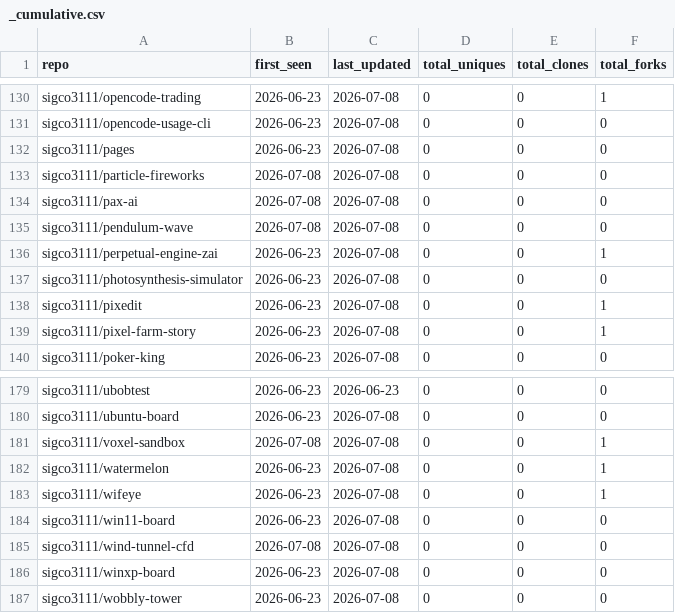
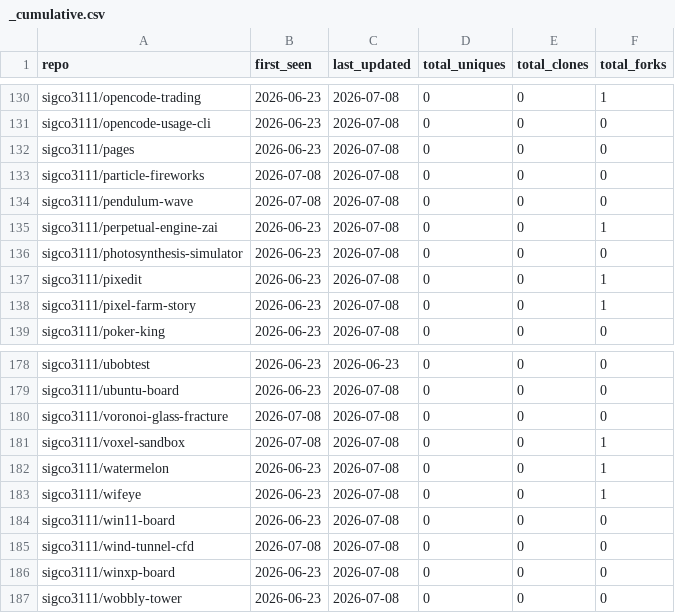
Before and after one commit to sigco3111/Repolis, a CSV file: data/logs/_cumulative.csv, drawn as a sheet; only a part is shown, gaps mark what is left out; removed rows and columns are numbered as before the commit, all else as after; the diff names each change by its address in the sheet, - before the commit and + after, or states it on an @@ line.

```diff
--- a/data/logs/_cumulative.csv
+++ b/data/logs/_cumulative.csv
-row 134: sigco3111/pax-ai | 2026-07-08 | 2026-07-08 | 0 | 0 | 0
+row 180: sigco3111/voronoi-glass-fracture | 2026-07-08 | 2026-07-08 | 0 | 0 | 0
```
